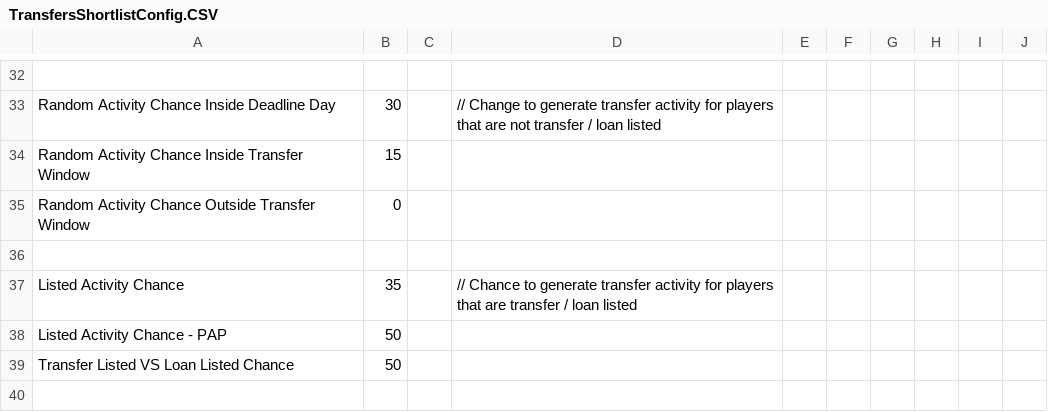
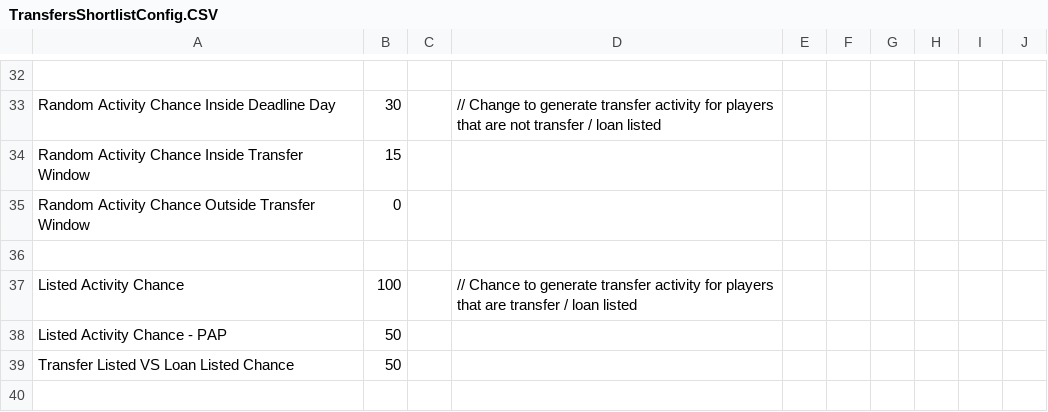
Before and after one commit to paulov-t/FIFA-20-Career-Mod, a CSV file: Source/dlc/dlc_FootballCompEng/dlc/FootballCompEng/data/Transfers/TransfersShortlistConfig.CSV, drawn as a sheet; only a part is shown, gaps mark what is left out.

```diff
--- a/Source/dlc/dlc_FootballCompEng/dlc/FootballCompEng/data/Transfers/TransfersShortlistConfig.CSV
+++ b/Source/dlc/dlc_FootballCompEng/dlc/FootballCompEng/data/Transfers/TransfersShortlistConfig.CSV
@@ -36,3 +36,3 @@ Random Activity Chance Outside Transfer Window,0,,,,,,,,
 ,,,,,,,,,
-Listed Activity Chance,35,,// Chance to generate transfer activity for players that are transfer / loan listed,,,,,,
+Listed Activity Chance,100,,// Chance to generate transfer activity for players that are transfer / loan listed,,,,,,
 Listed Activity Chance - PAP ,50,,,,,,,,
```
Also changed, not shown: Source/dlc/dlc_FootballCompEng/dlc/FootballCompEng/data/GTNDataReveal.CSV, Source/dlc/dlc_FootballCompEng/dlc/FootballCompEng/data/PlayerFormRatingModifierTable.CSV, 10 other files.
